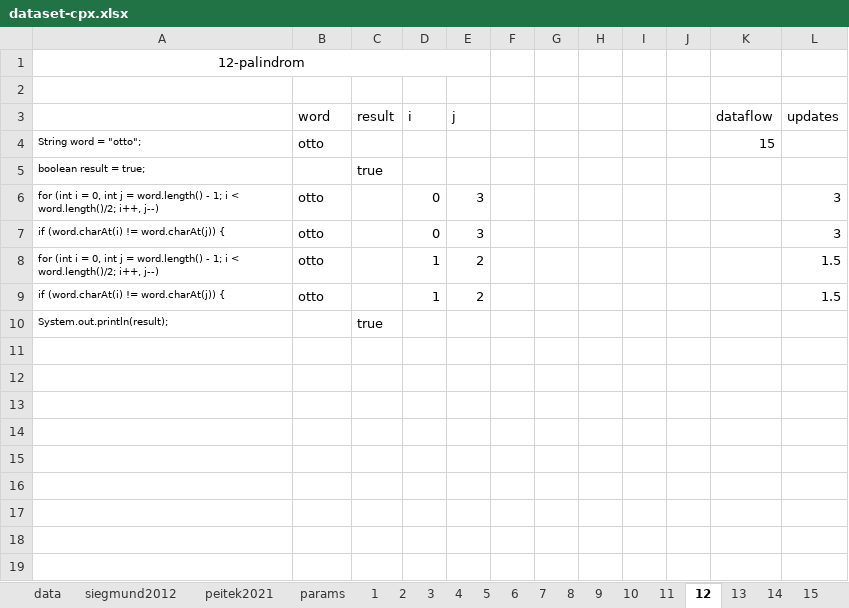
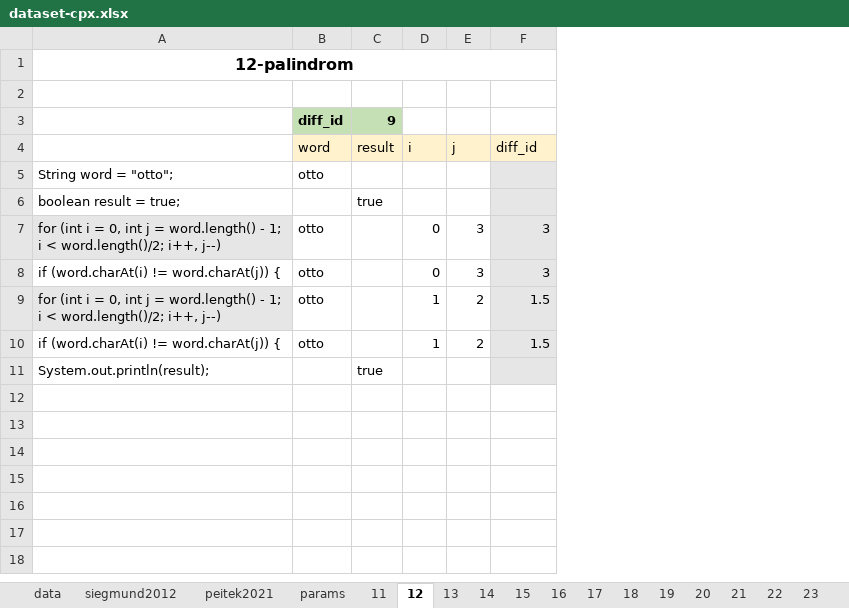
Before and after one commit to gillesfabre34/cpx, an Excel workbook: dataset-cpx.xlsx, sheet 12, drawn as a sheet; only a part is shown; values as stored, in another font and other column widths than the file's, no borders; removed rows and columns are numbered as before the commit, all else as after; the diff covers the shown part only; the diff names each change by its address in the sheet, - before the commit and + after, or states it on an @@ line.

```diff
--- a/dataset-cpx.xlsx (sheet 12)
+++ b/dataset-cpx.xlsx (sheet 12)
@@ sheet tab hidden: 1 @@
@@ sheet tab hidden: 2 @@
@@ sheet tab hidden: 3 @@
@@ sheet tab hidden: 4 @@
@@ sheet tab hidden: 5 @@
@@ sheet tab hidden: 6 @@
@@ sheet tab hidden: 7 @@
@@ sheet tab hidden: 8 @@
@@ sheet tab hidden: 9 @@
@@ sheet tab hidden: 10 @@
-column F, empty
-column G, empty
-column H, empty
-column I, empty
-column J, empty
-column K (dataflow), row 4: 15
@@ A1 text size: larger, bold: off → on @@
-A1:E1 merged
+A1:F1 merged
+row 3:  | diff_id | 9
-B4:E4 fill: none
+B4:E4 fill: #FFF2CC
-F4: updates
+F4: diff_id
-F4 fill: none
+F4 fill: #FFF2CC
@@ A5:A11 text size: larger @@
-F5:F11 fill: none
+F5:F11 fill: #E7E6E6
-A7 fill: none
+A7 fill: #E7E6E6
-A9 fill: none
+A9 fill: #E7E6E6
-row 11: (empty)
-row 12: (empty)
-row 13: (empty)
-row 14: (empty)
-row 15: (empty)
-row 16: (empty)
-row 17: (empty)
-row 18: (empty)
-row 19: (empty)
```
Also changed, not shown: 16 removed rows elsewhere in this sheet, sheet 14, sheet 11, sheet 13, sheet 16, sheet 17, sheet 20, 4 more sheets, formulas that keep their value, charts or pictures.
